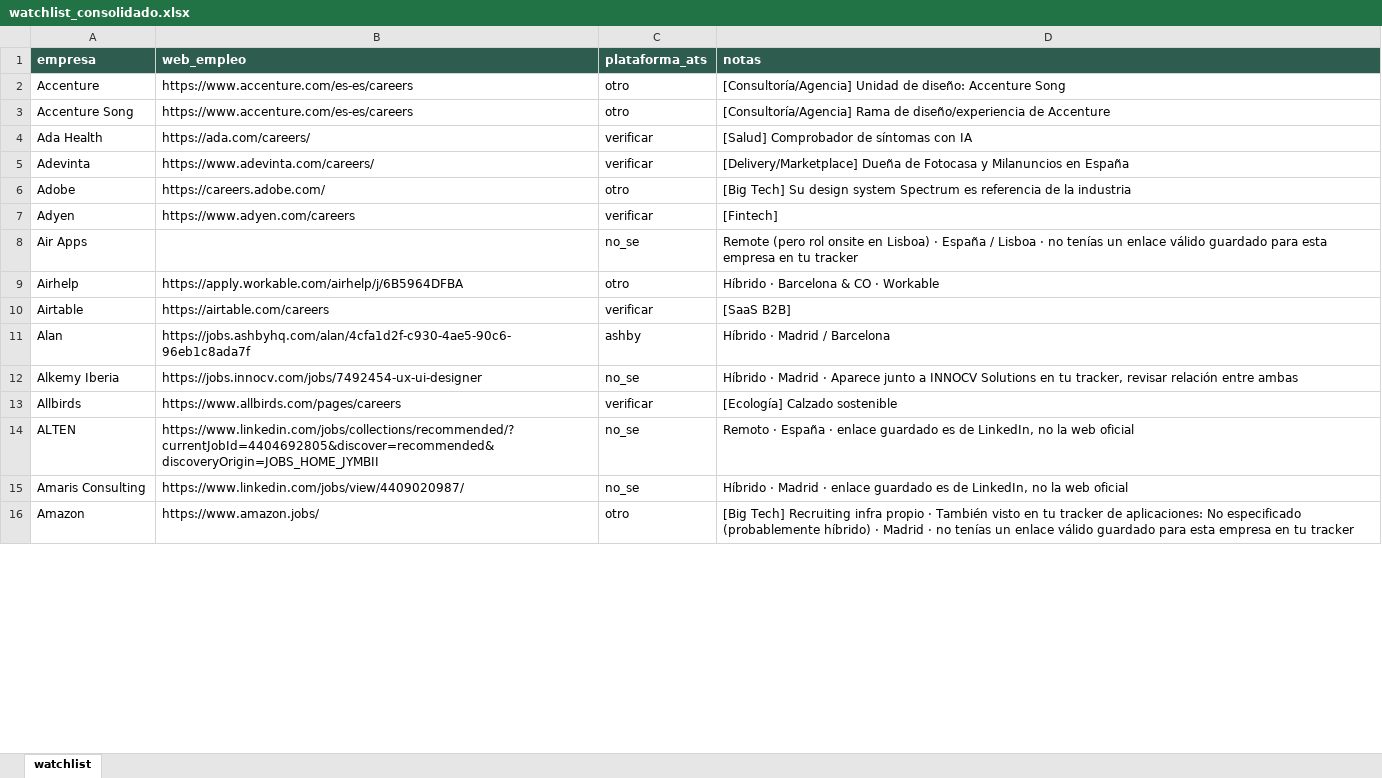
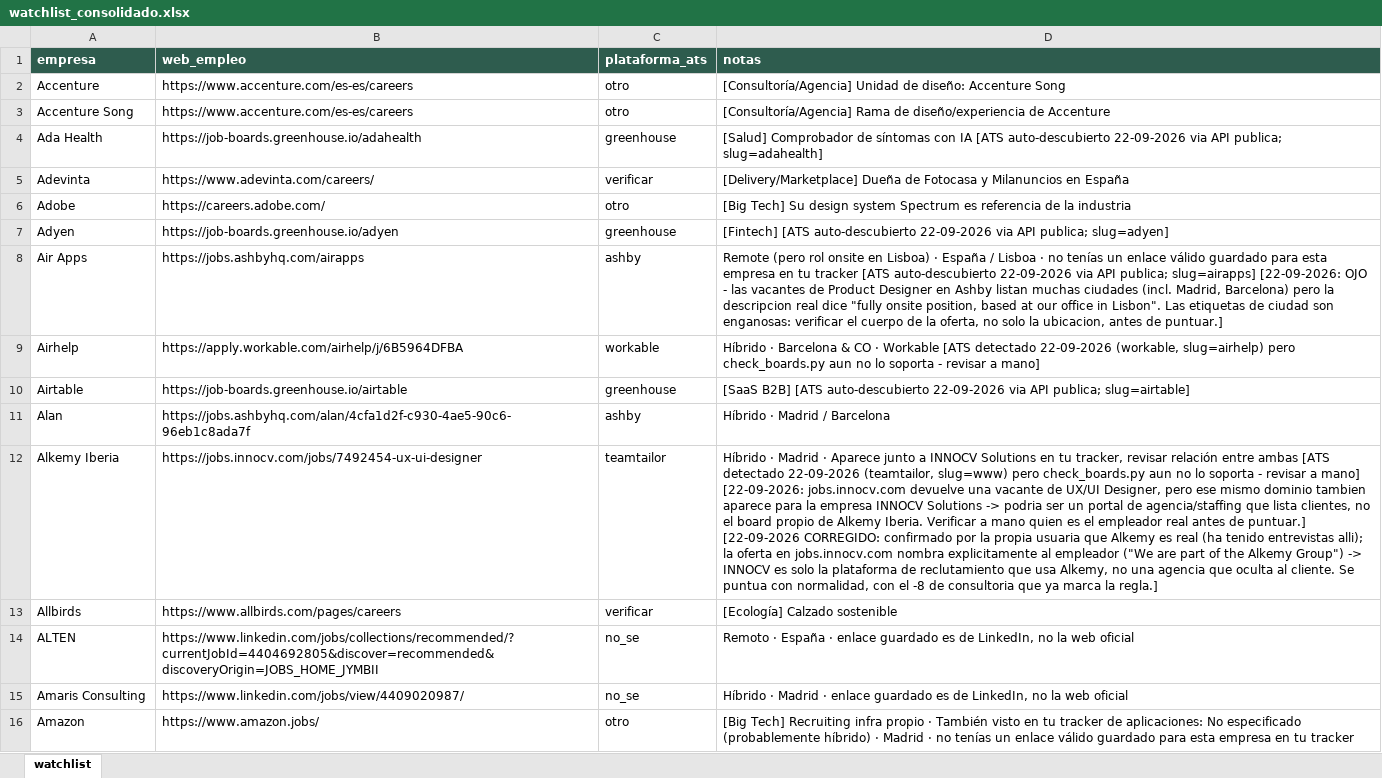
Before and after one commit to Abadisedraoui/busqueda-trabajo, an Excel workbook: watchlist_consolidado.xlsx, sheet watchlist, drawn as a sheet; only a part is shown; values as stored, in another font and other column widths than the file's, no borders; the diff covers the shown part only; the diff names each change by its address in the sheet, - before the commit and + after, or states it on an @@ line.

```diff
--- a/watchlist_consolidado.xlsx (sheet watchlist)
+++ b/watchlist_consolidado.xlsx (sheet watchlist)
-B4 (web_empleo): https://ada.com/careers/
+B4 (web_empleo): https://job-boards.greenhouse.io/adahealth
-C4 (plataforma_ats): verificar
+C4 (plataforma_ats): greenhouse
-D4 (notas): …con IA
+D4 (notas): …con IA [ATS auto-descubierto 22-09-2026 via API publica; slug=adahealth]
-B7 (web_empleo): https://www.adyen.com/careers
+B7 (web_empleo): https://job-boards.greenhouse.io/adyen
-C7 (plataforma_ats): verificar
+C7 (plataforma_ats): greenhouse
-D7 (notas): [Fintech]
+D7 (notas): [Fintech] [ATS auto-descubierto 22-09-2026 via API publica; slug=adyen]
-B8 (web_empleo): (empty)
+B8 (web_empleo): https://jobs.ashbyhq.com/airapps
-C8 (plataforma_ats): no_se
+C8 (plataforma_ats): ashby
-D8 (notas): …tu tracker
+D8 (notas): …tu tracker [ATS auto-descubierto 22-09-2026 via API publica; slug=airapps] [22-09-2026: OJO - las vacantes de Product Designer en Ashby listan muchas ciudades (incl. Madrid, Barcelona) pero la descripcion real dice "fully onsite position, based at our office in Lisbon". Las etiquetas de ciudad son enganosas: verificar el cuerpo de la oferta, no solo la ubicacion, antes de puntuar.]
-C9 (plataforma_ats): otro
+C9 (plataforma_ats): workable
-D9 (notas): …· Workable
+D9 (notas): …· Workable [ATS detectado 22-09-2026 (workable, slug=airhelp) pero check_boards.py aun no lo soporta - revisar a mano]
-B10 (web_empleo): https://airtable.com/careers
+B10 (web_empleo): https://job-boards.greenhouse.io/airtable
-C10 (plataforma_ats): verificar
+C10 (plataforma_ats): greenhouse
-D10 (notas): [SaaS B2B]
+D10 (notas): [SaaS B2B] [ATS auto-descubierto 22-09-2026 via API publica; slug=airtable]
-C12 (plataforma_ats): no_se
+C12 (plataforma_ats): teamtailor
-D12 (notas): …entre ambas
+D12 (notas): …entre ambas [ATS detectado 22-09-2026 (teamtailor, slug=www) pero check_boards.py aun no lo soporta - revisar a mano] [22-09-2026: jobs.innocv.com devuelve una vacante de UX/UI Designer, pero ese mismo dominio tambien aparece para la empresa INNOCV Solutions -> podria ser un portal de agencia/staffing que lista clientes, no el board propio de Alkemy Iberia. Verificar a mano quien es el empleador real antes de puntuar.] [22-09-2026 CORREGIDO: confirmado por la propia usuaria que Alkemy es real (ha tenido entrevistas alli); la oferta en jobs.innocv.com nombra explicitamente al empleador ("We are part of the Alkemy Group") -> INNOCV es solo la plataforma de reclutamiento que usa Alkemy, no una agencia que oculta al cliente. Se puntua con normalidad, con el -8 de consultoria que ya marca la regla.]
```
Also changed, not shown: 20 added rows and 356 edited cells elsewhere in this sheet, 15 other files.
